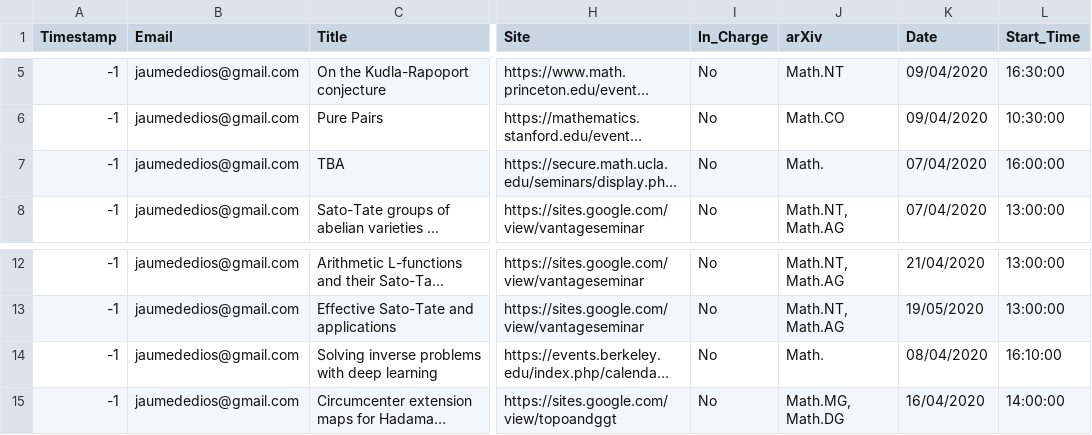
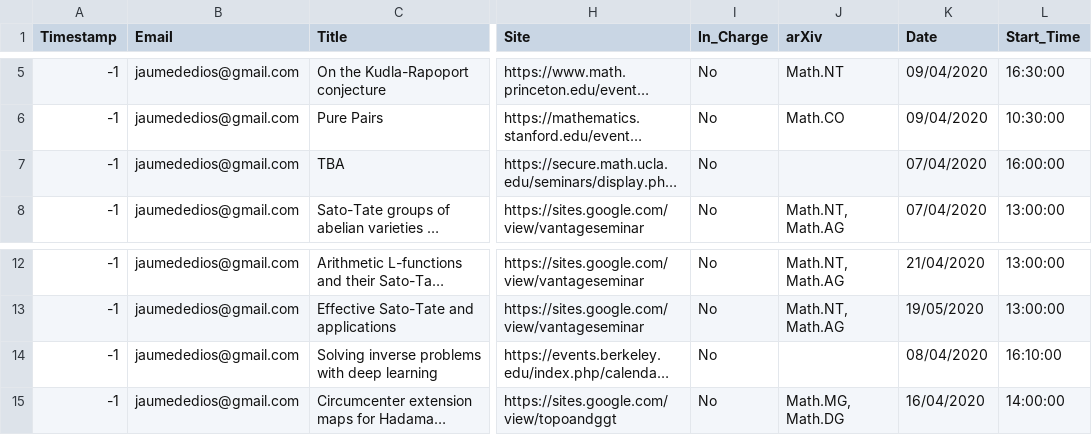
Before and after one commit to jaumededios/math-seminars, a CSV file: gdocs2hugo/data.csv, drawn as a sheet; only a part is shown, gaps mark what is left out; long unchanged cells end in …; the diff names each change by its address in the sheet, - before the commit and + after, or states it on an @@ line.

```diff
--- a/gdocs2hugo/data.csv
+++ b/gdocs2hugo/data.csv
-J7 (arXiv): Math.
+J7 (arXiv): (empty)
-J14 (arXiv): Math.
+J14 (arXiv): (empty)
```
Also changed, not shown: 4 other files.
